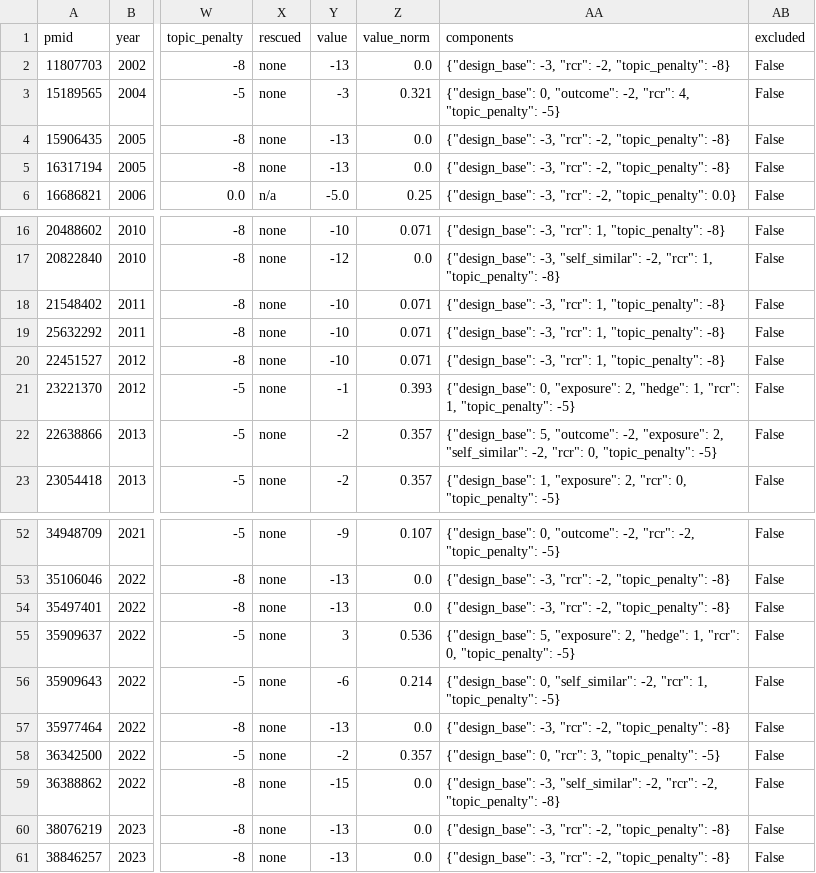
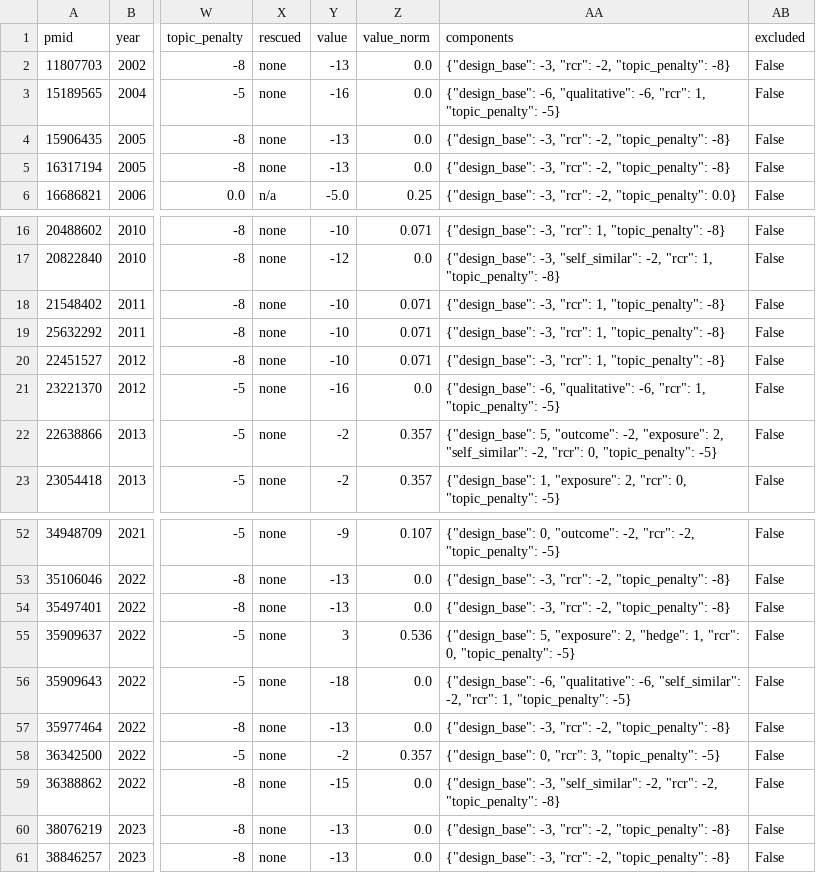
Before and after one commit to galtmd/slop-index, a CSV file: results/ford-cl/papers.csv, drawn as a sheet; only a part is shown, gaps mark what is left out; the diff names each change by its address in the sheet, - before the commit and + after, or states it on an @@ line.

```diff
--- a/results/ford-cl/papers.csv
+++ b/results/ford-cl/papers.csv
-Y3 (value): -3
+Y3 (value): -16
-Z3 (value_norm): 0.321
+Z3 (value_norm): 0.0
-AA3 (components): {"design_base": 0, "outcome": -2, "rcr": 4, "topic_penalty": -5}
+AA3 (components): {"design_base": -6, "qualitative": -6, "rcr": 1, "topic_penalty": -5}
-Y21 (value): -1
+Y21 (value): -16
-Z21 (value_norm): 0.393
+Z21 (value_norm): 0.0
-AA21 (components): {"design_base": 0, "exposure": 2, "hedge": 1, "rcr": 1,…
+AA21 (components): {"design_base": -6, "qualitative": -6, "rcr": 1,…
-Y56 (value): -6
+Y56 (value): -18
-Z56 (value_norm): 0.214
+Z56 (value_norm): 0.0
-AA56 (components): {"design_base": 0, "self_similar": -2,…
+AA56 (components): {"design_base": -6, "qualitative": -6, "self_similar": -2,…
```
Also changed, not shown: results/bowleg-l/papers.csv, results/geronimus-at/papers.csv, 31 other files.
